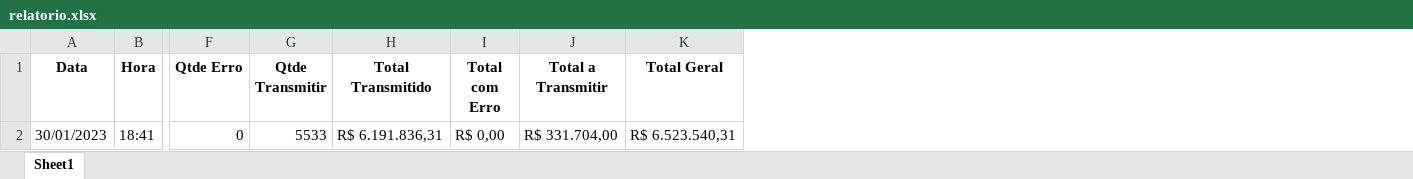
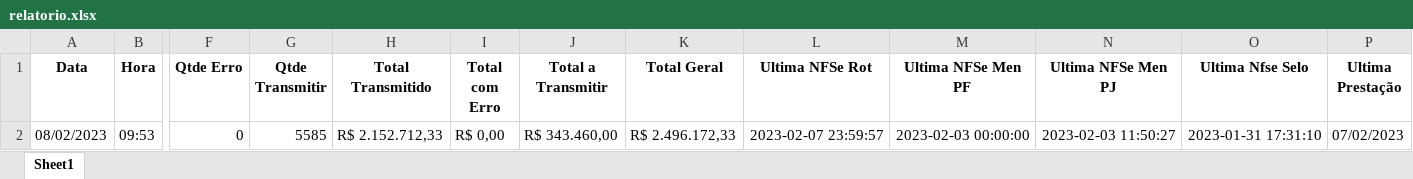
Before and after one commit to guilhermellt/Auto_RelatorioSIF, an Excel workbook: relatorio.xlsx, sheet Sheet1, drawn as a sheet; only a part is shown, gaps mark what is left out; values as stored, in another font and other column widths than the file's, no borders; removed rows and columns are numbered as before the commit, all else as after; rows hold the shown columns only; the diff names each change by its address in the sheet, - before the commit and + after, or states it on an @@ line.

```diff
--- a/relatorio.xlsx (sheet Sheet1)
+++ b/relatorio.xlsx (sheet Sheet1)
+column L (Ultima NFSe Rot), empty
+column M (Ultima NFSe Men PF), empty
+column N (Ultima NFSe Men PJ), empty
+column O (Ultima Nfse Selo), empty
+column P (Ultima Prestação), empty
-row 2: 30/01/2023 | 18:41 | 0 | 5533 | R$ 6.191.836,31 | R$ 0,00 | R$ 331.704,00 | R$ 6.523.540,31
+row 2: 08/02/2023 | 09:53 | 0 | 5585 | R$ 2.152.712,33 | R$ 0,00 | R$ 343.460,00 | R$ 2.496.172,33 | 2023-02-07 23:59:57 | 2023-02-03 00:00:00 | 2023-02-03 11:50:27 | 2023-01-31 17:31:10 | 07/02/2023
```
Also changed, not shown: Acompanhamento SIF GRU.xlsx, 5 other files.
